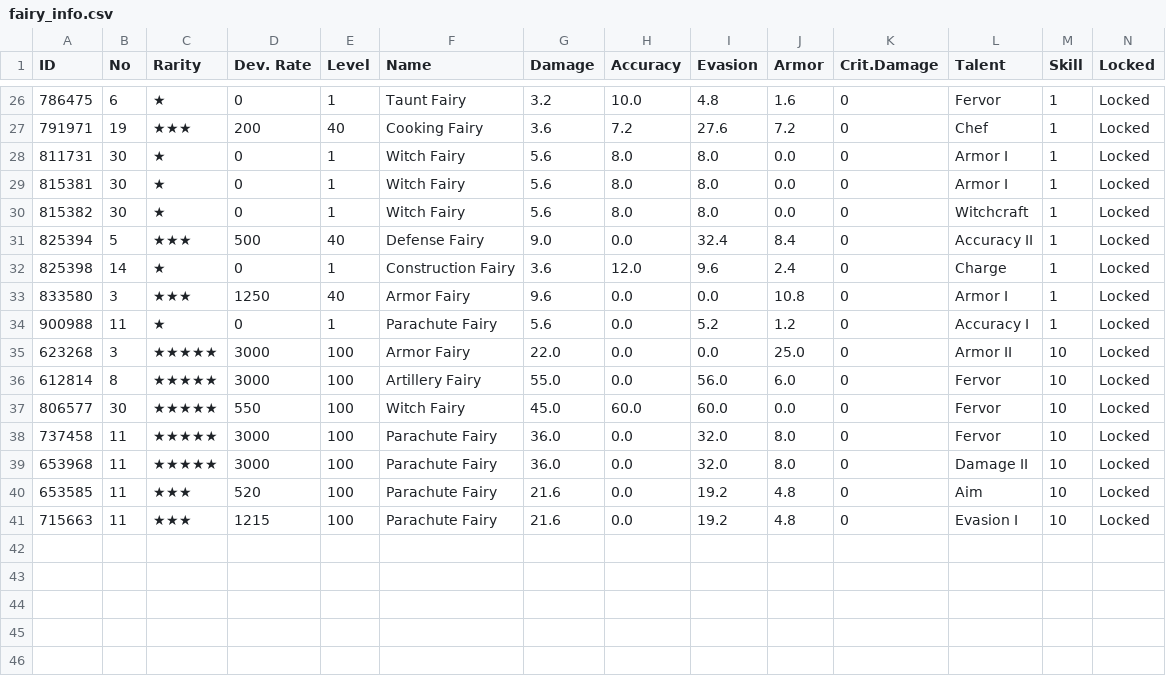
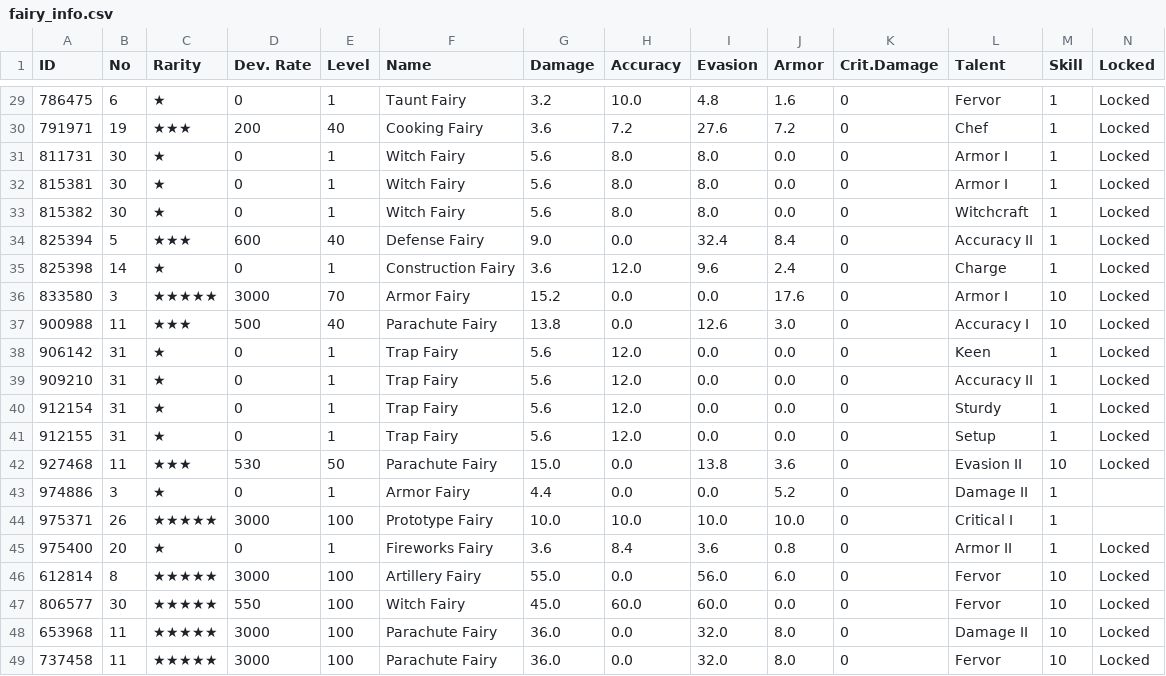
Before and after one commit to BlackrockDrifter/GFAlarm-Data, a CSV file: fairy_info.csv, drawn as a sheet; only a part is shown, gaps mark what is left out; the diff covers the shown part only.

```diff
--- a/fairy_info.csv
+++ b/fairy_info.csv
@@ -30,12 +33,17 @@
 815382,30,★,0,1,Witch Fairy,5.6,8.0,8.0,0.0,0,Witchcraft,1,Locked
-825394,5,★★★,500,40,Defense Fairy,9.0,0.0,32.4,8.4,0,Accuracy II,1,Locked
+825394,5,★★★,600,40,Defense Fairy,9.0,0.0,32.4,8.4,0,Accuracy II,1,Locked
 825398,14,★,0,1,Construction Fairy,3.6,12.0,9.6,2.4,0,Charge,1,Locked
-833580,3,★★★,1250,40,Armor Fairy,9.6,0.0,0.0,10.8,0,Armor I,1,Locked
-900988,11,★,0,1,Parachute Fairy,5.6,0.0,5.2,1.2,0,Accuracy I,1,Locked
-623268,3,★★★★★,3000,100,Armor Fairy,22.0,0.0,0.0,25.0,0,Armor II,10,Locked
+833580,3,★★★★★,3000,70,Armor Fairy,15.2,0.0,0.0,17.6,0,Armor I,10,Locked
+900988,11,★★★,500,40,Parachute Fairy,13.8,0.0,12.6,3.0,0,Accuracy I,10,Locked
+906142,31,★,0,1,Trap Fairy,5.6,12.0,0.0,0.0,0,Keen,1,Locked
+909210,31,★,0,1,Trap Fairy,5.6,12.0,0.0,0.0,0,Accuracy II,1,Locked
+912154,31,★,0,1,Trap Fairy,5.6,12.0,0.0,0.0,0,Sturdy,1,Locked
+912155,31,★,0,1,Trap Fairy,5.6,12.0,0.0,0.0,0,Setup,1,Locked
+927468,11,★★★,530,50,Parachute Fairy,15.0,0.0,13.8,3.6,0,Evasion II,10,Locked
+974886,3,★,0,1,Armor Fairy,4.4,0.0,0.0,5.2,0,Damage II,1,
+975371,26,★★★★★,3000,100,Prototype Fairy,10.0,10.0,10.0,10.0,0,Critical I,1,
+975400,20,★,0,1,Fireworks Fairy,3.6,8.4,3.6,0.8,0,Armor II,1,Locked
 612814,8,★★★★★,3000,100,Artillery Fairy,55.0,0.0,56.0,6.0,0,Fervor,10,Locked
 806577,30,★★★★★,550,100,Witch Fairy,45.0,60.0,60.0,0.0,0,Fervor,10,Locked
+653968,11,★★★★★,3000,100,Parachute Fairy,36.0,0.0,32.0,8.0,0,Damage II,10,Locked
 737458,11,★★★★★,3000,100,Parachute Fairy,36.0,0.0,32.0,8.0,0,Fervor,10,Locked
-653968,11,★★★★★,3000,100,Parachute Fairy,36.0,0.0,32.0,8.0,0,Damage II,10,Locked
-653585,11,★★★,520,100,Parachute Fairy,21.6,0.0,19.2,4.8,0,Aim,10,Locked
-715663,11,★★★,1215,100,Parachute Fairy,21.6,0.0,19.2,4.8,0,Evasion I,10,Locked
```
Also changed, not shown: 1 added row and 18 edited cells elsewhere in this file, coalition_info.csv, doll_info.csv, 2 other files.
